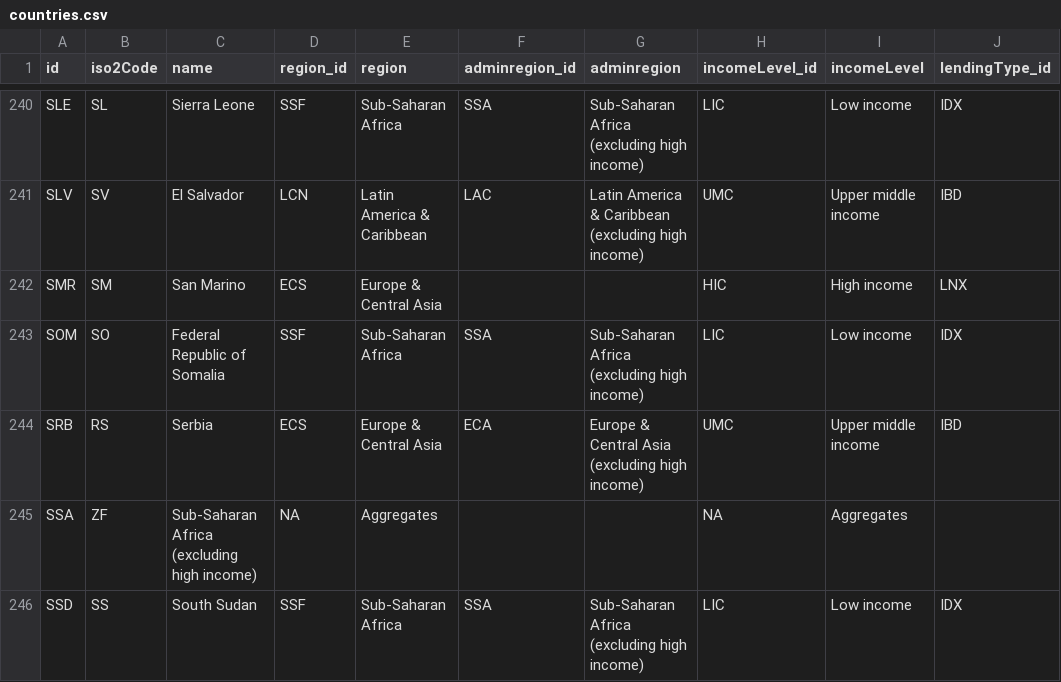
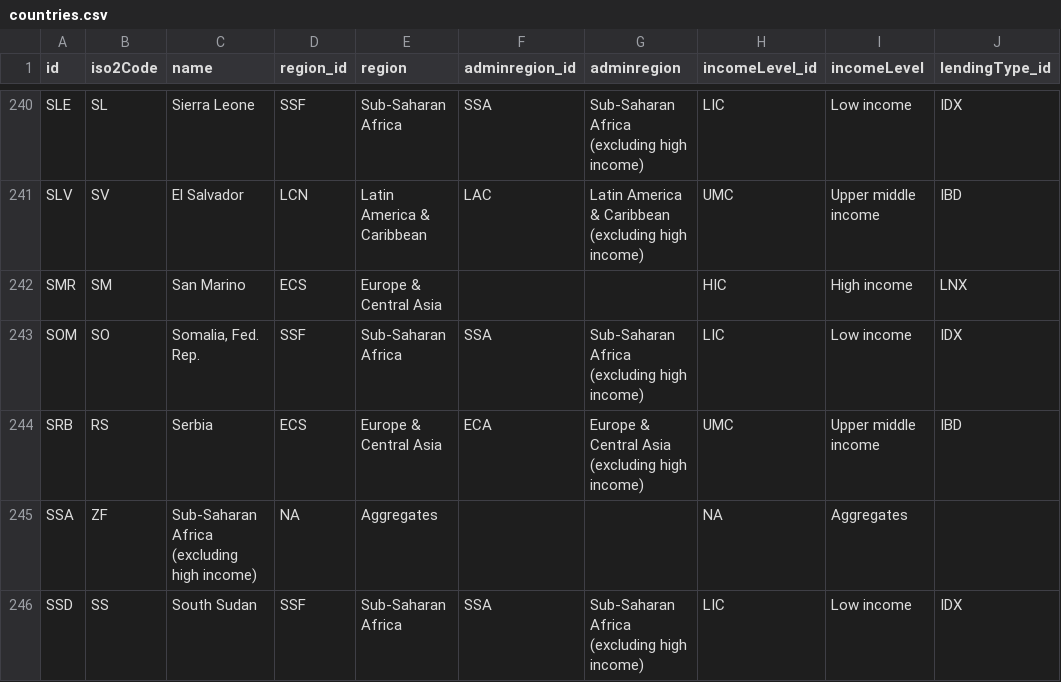
Before and after one commit to jpazvd/wb-api-repo, a CSV file: _data/wb/countries.csv, drawn as a sheet; only a part is shown, gaps mark what is left out; the diff names each change by its address in the sheet, - before the commit and + after, or states it on an @@ line.

```diff
--- a/_data/wb/countries.csv
+++ b/_data/wb/countries.csv
-C243 (name): Federal Republic of Somalia
+C243 (name): Somalia, Fed. Rep.
```
Also changed, not shown: 5 other files.
